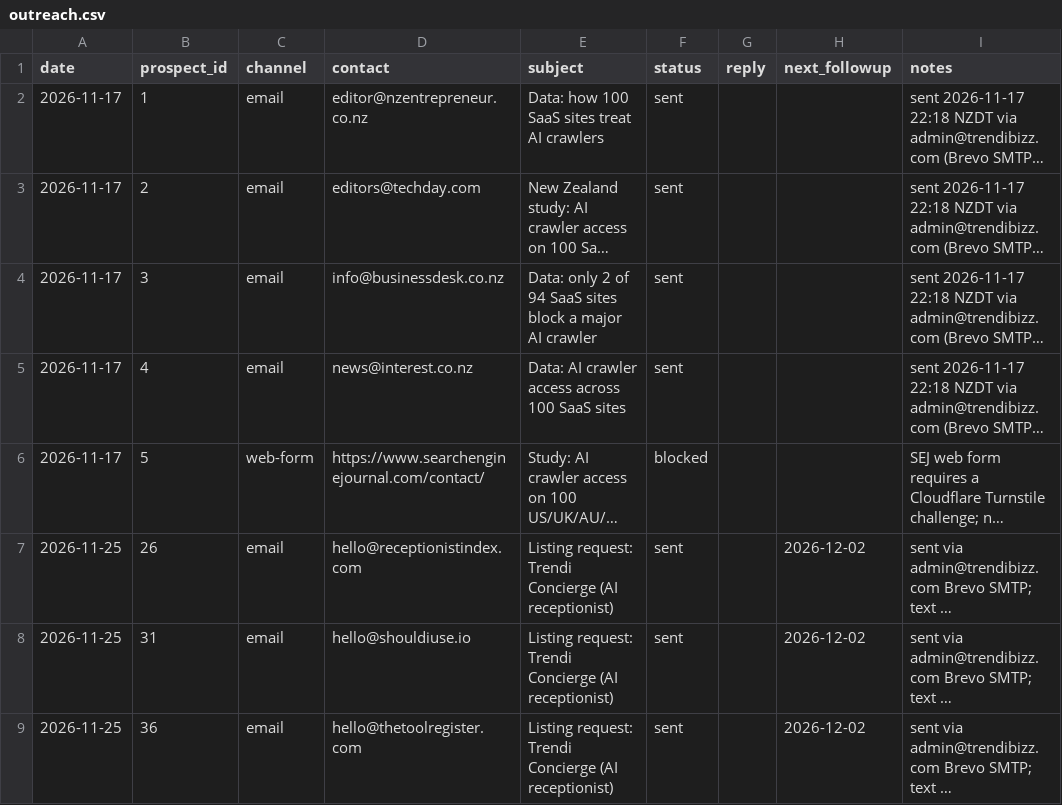
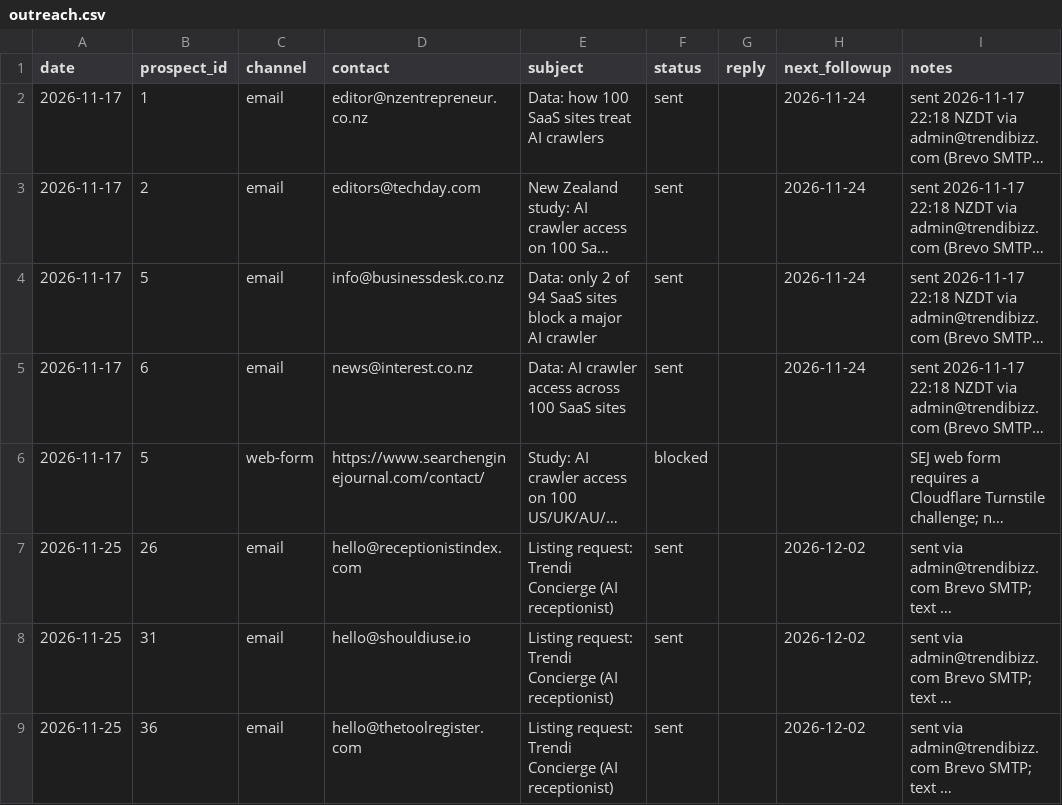
Before and after one commit to TrendiBizz/Concierge, a CSV file: scripts/seo/backlinks/outreach.csv, drawn as a sheet; long unchanged cells end in …; the diff names each change by its address in the sheet, - before the commit and + after, or states it on an @@ line.

```diff
--- a/scripts/seo/backlinks/outreach.csv
+++ b/scripts/seo/backlinks/outreach.csv
-H2:H5 (next_followup): (empty)
+H2:H5 (next_followup): 2026-11-24
-B4 (prospect_id): 3
+B4 (prospect_id): 5
-B5 (prospect_id): 4
+B5 (prospect_id): 6
```
Also changed, not shown: scripts/seo/backlinks/prospects.csv, 3 other files.
